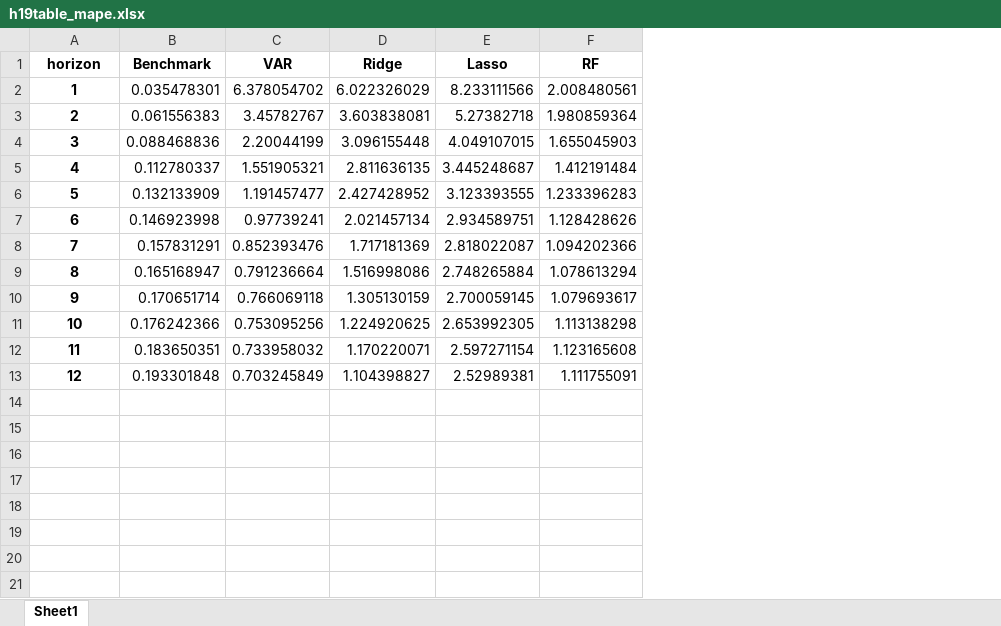
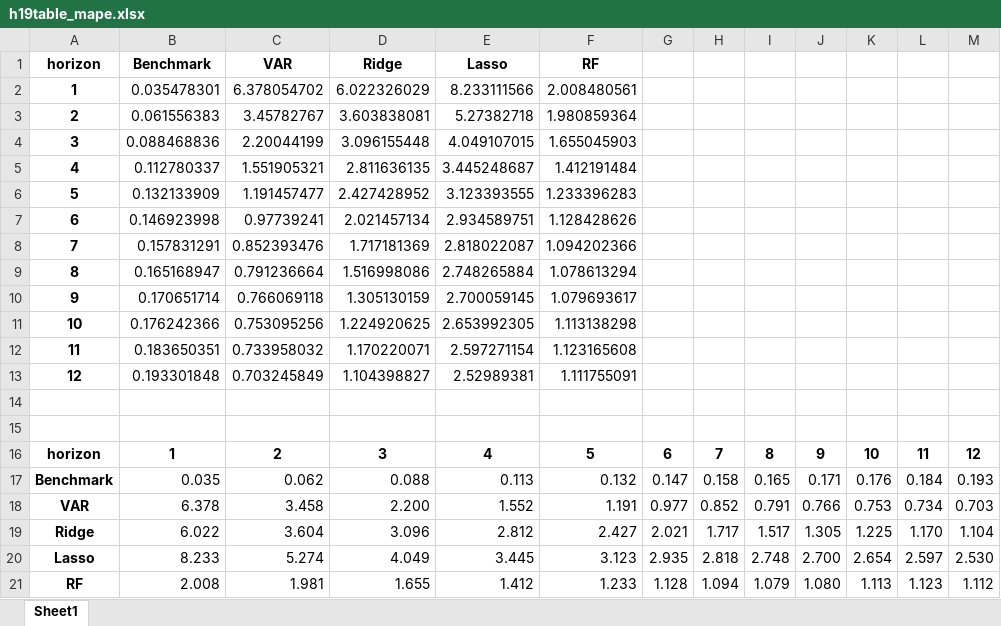
Before and after one commit to estcab00/inflation-prediction, an Excel workbook: output/3_Regression/h19_test/h19table_mape.xlsx, sheet Sheet1, drawn as a sheet; values as stored, in another font and other column widths than the file's, no borders; conditional formats not drawn; the diff names each change by its address in the sheet, - before the commit and + after, or states it on an @@ line.

```diff
--- a/output/3_Regression/h19_test/h19table_mape.xlsx (sheet Sheet1)
+++ b/output/3_Regression/h19_test/h19table_mape.xlsx (sheet Sheet1)
+column G, empty
+column H, empty
+column I, empty
+column J, empty
+column K, empty
+column L, empty
+column M, empty
+row 14: (empty)
+row 15: (empty)
+row 16: horizon | 1 | 2 | 3 | 4 | 5 | 6 | 7 | 8 | 9 | 10 | 11 | 12
+row 17: Benchmark | 0.035 | 0.062 | 0.088 | 0.113 | 0.132 | 0.147 | 0.158 | 0.165 | 0.171 | 0.176 | 0.184 | 0.193
+row 18: VAR | 6.378 | 3.458 | 2.200 | 1.552 | 1.191 | 0.977 | 0.852 | 0.791 | 0.766 | 0.753 | 0.734 | 0.703
+row 19: Ridge | 6.022 | 3.604 | 3.096 | 2.812 | 2.427 | 2.021 | 1.717 | 1.517 | 1.305 | 1.225 | 1.170 | 1.104
+row 20: Lasso | 8.233 | 5.274 | 4.049 | 3.445 | 3.123 | 2.935 | 2.818 | 2.748 | 2.700 | 2.654 | 2.597 | 2.530
+row 21: RF | 2.008 | 1.981 | 1.655 | 1.412 | 1.233 | 1.128 | 1.094 | 1.079 | 1.080 | 1.113 | 1.123 | 1.112
```
Also changed, not shown: output/3_Regression/h19_test/h19coef_lasso.xlsx, output/3_Regression/h19_test/h19coef_rf.xlsx, 44 other files.
